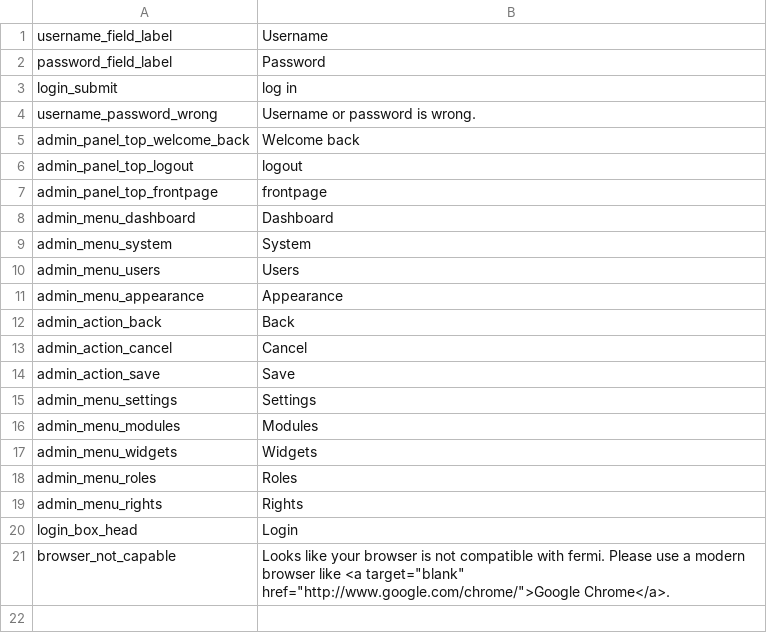
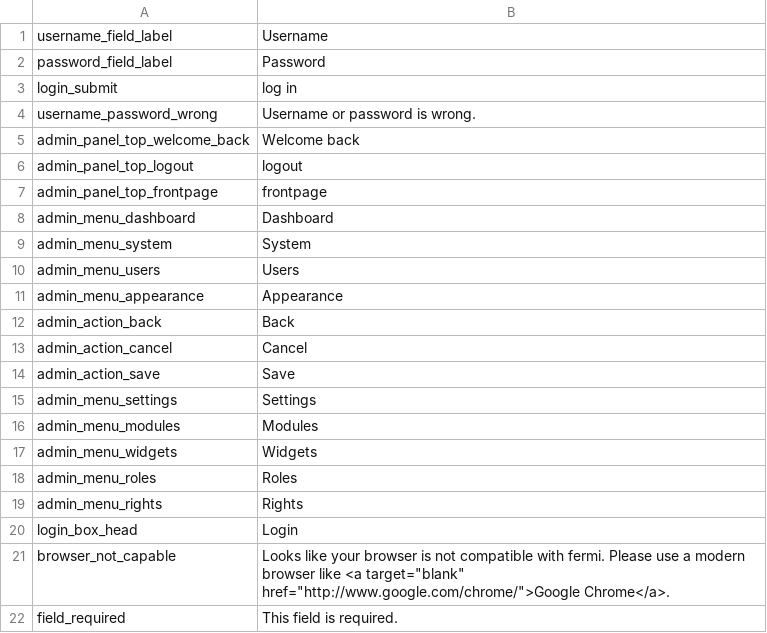
Before and after one commit to paulgessinger/fermi, a CSV file: modules/admin/locale/en_US.csv, drawn as a sheet; the diff names each change by its address in the sheet, - before the commit and + after, or states it on an @@ line.

```diff
--- a/modules/admin/locale/en_US.csv
+++ b/modules/admin/locale/en_US.csv
+row 22: field_required | This field is required.
```
Also changed, not shown: 26 other files.
